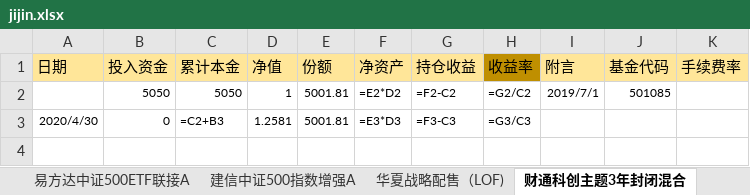
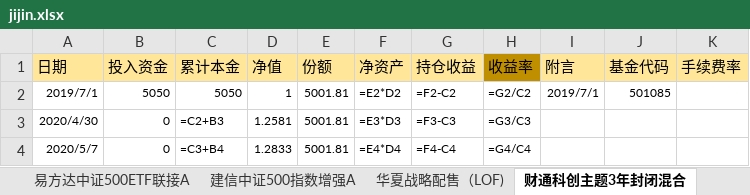
Before and after one commit to symbi/jijin, an Excel workbook: jijin.xlsx, sheet 财通科创主题3年封闭混合, drawn as a sheet; values as stored, in another font and other column widths than the file's, no borders; formulas without a stored value are shown as written; the diff names each change by its address in the sheet, - before the commit and + after, or states it on an @@ line.

```diff
--- a/jijin.xlsx (sheet 财通科创主题3年封闭混合)
+++ b/jijin.xlsx (sheet 财通科创主题3年封闭混合)
-A2 (日期): (empty)
+A2 (日期): 2019/7/1
+row 4: 2020/5/7 | 0 | =C3+B4 | 1.2833 | 5001.81 | =E4*D4 | =F4-C4 | =G4/C4
```
Also changed, not shown: sheet 兴全合宜混合（LOF）A, sheet 华夏中证5G通信主题ETF联接A, sheet 华宝香港大盘A, sheet 建信中证500指数增强A, sheet 南方中证500ETF联接A, sheet 易方达上证50指数A, 12 more sheets.
